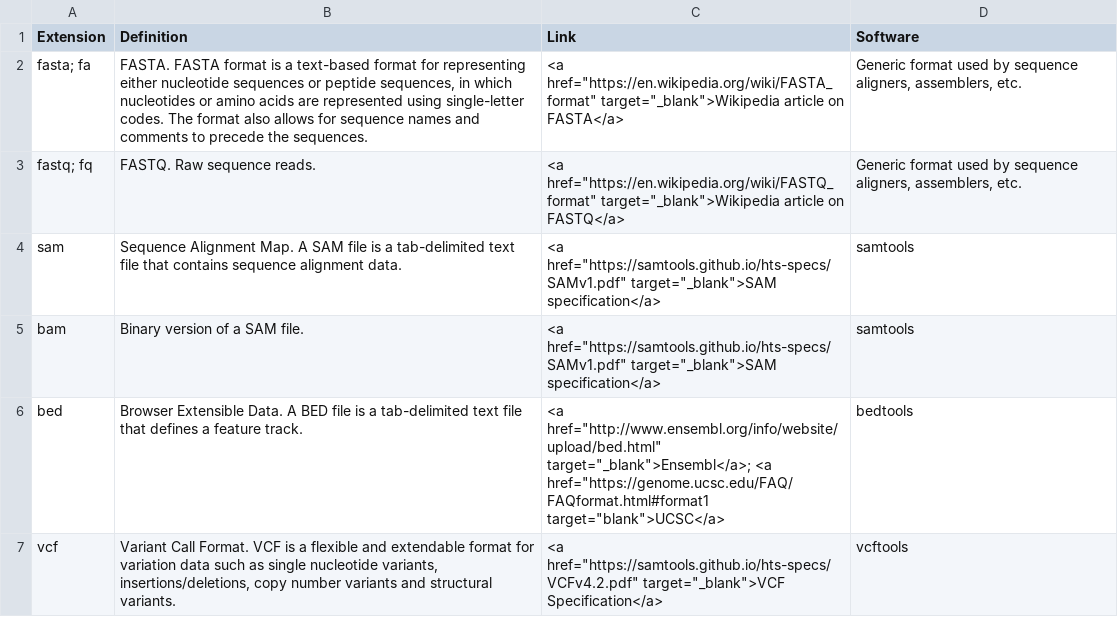
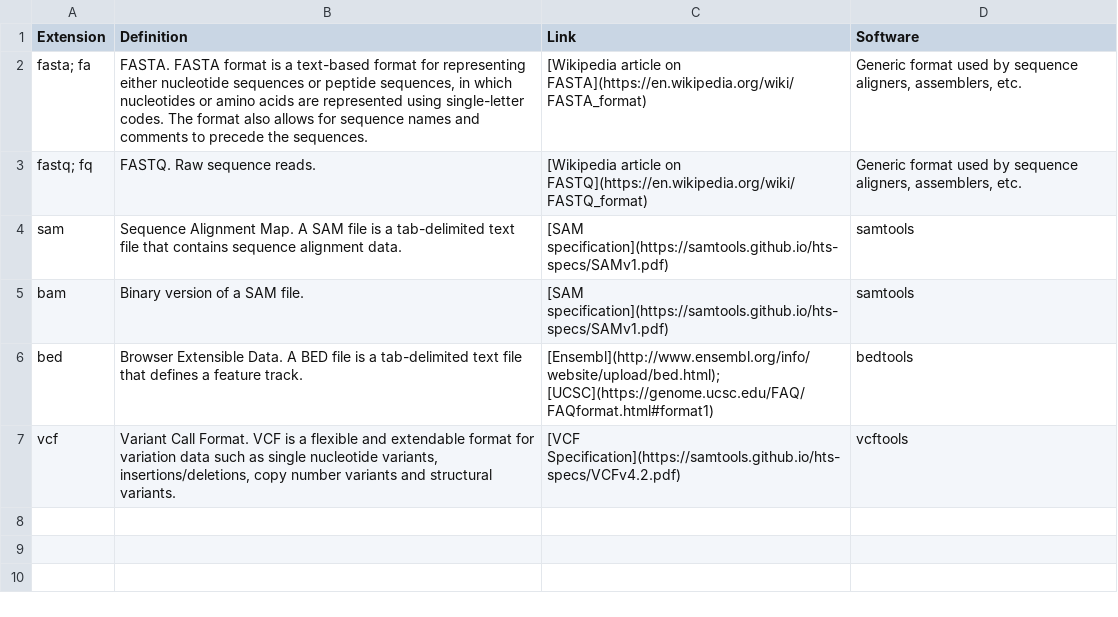
Before and after one commit to NFatima/biofiletypes, a CSV file: data/biofiletypes.csv, drawn as a sheet.

Commit message:
convert links to markdown

```diff
--- a/data/biofiletypes.csv
+++ b/data/biofiletypes.csv
@@ -1,7 +1,7 @@
 Extension,Definition,Link,Software
-fasta; fa,"FASTA. FASTA format is a text-based format for representing either nucleotide sequences or peptide sequences, in which nucleotides or amino acids are represented using single-letter codes. The format also allows for sequence names and comments to precede the sequences.","<a href=""https://en.wikipedia.org/wiki/FASTA_format"" target=""_blank"">Wikipedia article on FASTA</a>","Generic format used by sequence aligners, assemblers, etc."
-fastq; fq,FASTQ. Raw sequence reads.,"<a href=""https://en.wikipedia.org/wiki/FASTQ_format"" target=""_blank"">Wikipedia article on FASTQ</a>","Generic format used by sequence aligners, assemblers, etc."
-sam,Sequence Alignment Map. A SAM file is a tab-delimited text file that contains sequence alignment data.,"<a href=""https://samtools.github.io/hts-specs/SAMv1.pdf"" target=""_blank"">SAM specification</a>",samtools
-bam,Binary version of a SAM file.,"<a href=""https://samtools.github.io/hts-specs/SAMv1.pdf"" target=""_blank"">SAM specification</a>",samtools
-bed,Browser Extensible Data. A BED file is a tab-delimited text file that defines a feature track. ,"<a href=""http://www.ensembl.org/info/website/upload/bed.html"" target=""_blank"">Ensembl</a>; <a href=""https://genome.ucsc.edu/FAQ/FAQformat.html#format1 target=""blank"">UCSC</a>",bedtools
-vcf,"Variant Call Format. VCF is a flexible and extendable format for variation data such as single nucleotide variants, insertions/deletions, copy number variants and structural variants. ","<a href=""https://samtools.github.io/hts-specs/VCFv4.2.pdf"" target=""_blank"">VCF Specification</a>",vcftools
+fasta; fa,"FASTA. FASTA format is a text-based format for representing either nucleotide sequences or peptide sequences, in which nucleotides or amino acids are represented using single-letter codes. The format also allows for sequence names and comments to precede the sequences.",[Wikipedia article on FASTA](https://en.wikipedia.org/wiki/FASTA_format),"Generic format used by sequence aligners, assemblers, etc."
+fastq; fq,FASTQ. Raw sequence reads.,[Wikipedia article on FASTQ](https://en.wikipedia.org/wiki/FASTQ_format),"Generic format used by sequence aligners, assemblers, etc."
+sam,Sequence Alignment Map. A SAM file is a tab-delimited text file that contains sequence alignment data.,[SAM specification](https://samtools.github.io/hts-specs/SAMv1.pdf),samtools
+bam,Binary version of a SAM file.,[SAM specification](https://samtools.github.io/hts-specs/SAMv1.pdf),samtools
+bed,Browser Extensible Data. A BED file is a tab-delimited text file that defines a feature track. ,[Ensembl](http://www.ensembl.org/info/website/upload/bed.html); [UCSC](https://genome.ucsc.edu/FAQ/FAQformat.html#format1),bedtools
+vcf,"Variant Call Format. VCF is a flexible and extendable format for variation data such as single nucleotide variants, insertions/deletions, copy number variants and structural variants. ",[VCF Specification](https://samtools.github.io/hts-specs/VCFv4.2.pdf),vcftools
```
